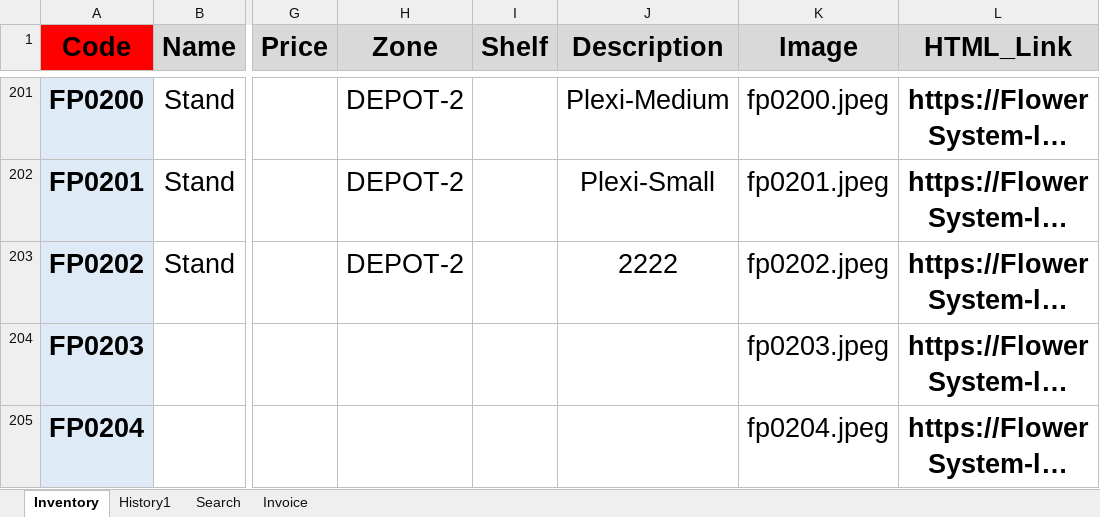
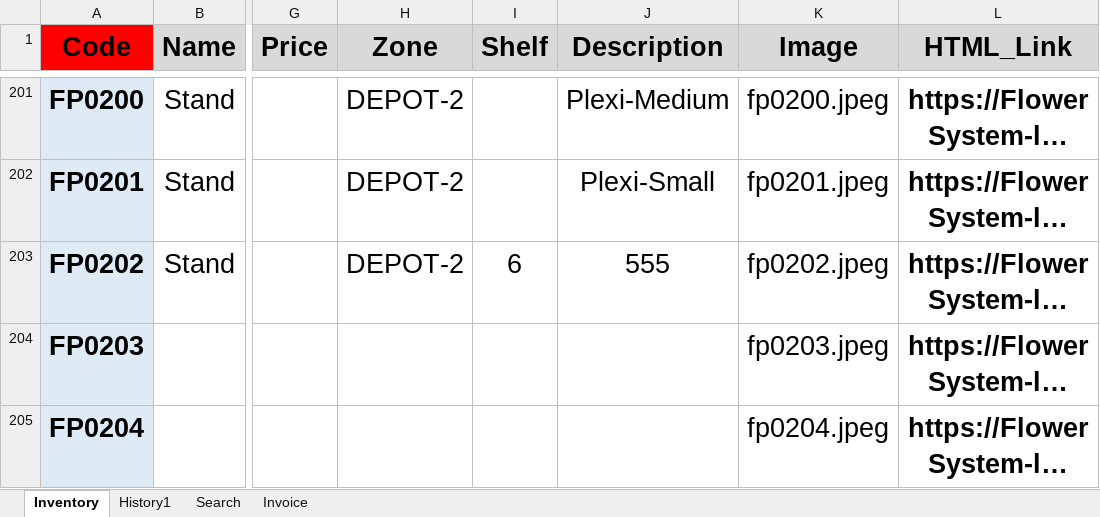
Before and after one commit to FlowerSystem-lb/inventorysystem, an Excel workbook: Inventory.xlsm, sheet Inventory, drawn as a sheet; only a part is shown, gaps mark what is left out; long unchanged cells end in …; values as stored, in another font and other column widths than the file's, no borders; conditional formats not drawn; the diff names each change by its address in the sheet, - before the commit and + after, or states it on an @@ line.

```diff
--- a/Inventory.xlsm (sheet Inventory)
+++ b/Inventory.xlsm (sheet Inventory)
-I203 (Shelf): (empty)
+I203 (Shelf): 6
-J203 (Description): 2222
+J203 (Description): 555
```
Also changed, not shown: 2 other files.
